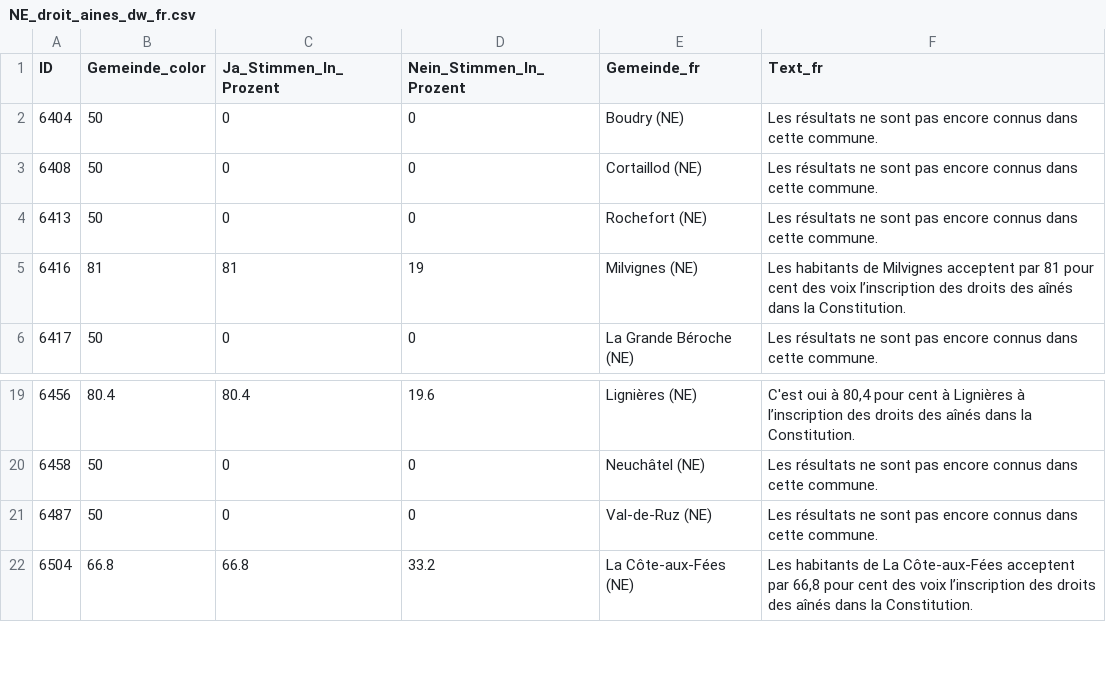
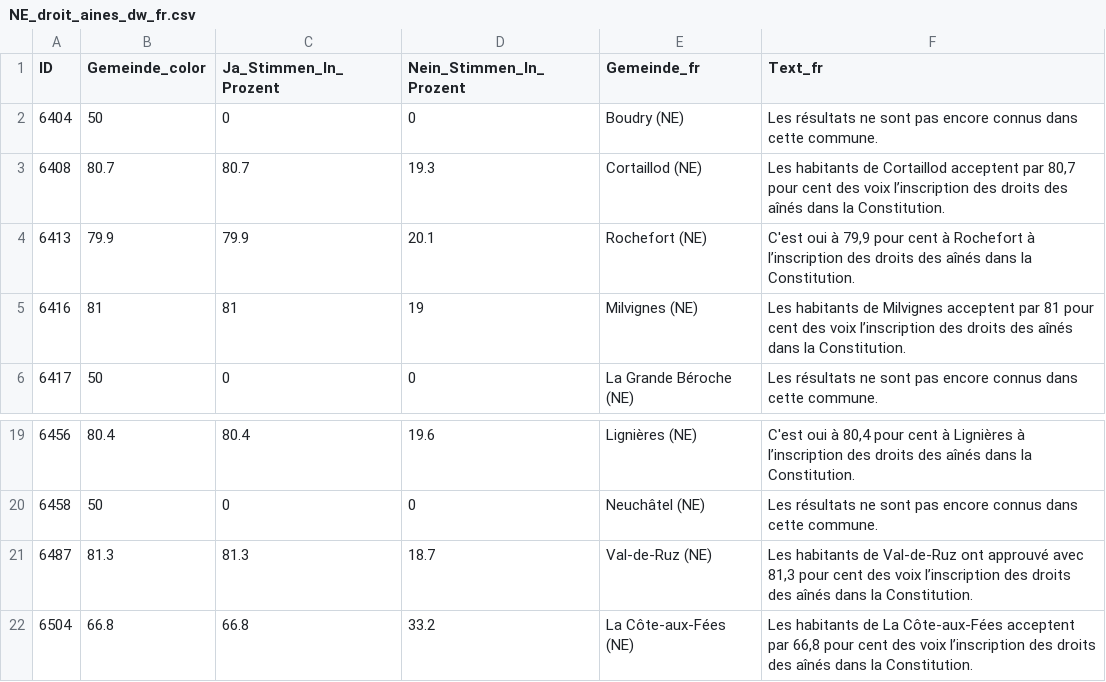
Before and after one commit to awp-finanznachrichten/lena_juni2026, a CSV file: Output_Cantons/NE_droit_aines_dw_fr.csv, drawn as a sheet; only a part is shown, gaps mark what is left out.

```diff
--- a/Output_Cantons/NE_droit_aines_dw_fr.csv
+++ b/Output_Cantons/NE_droit_aines_dw_fr.csv
@@ -2,4 +2,4 @@
 6404,50,0,0,"Boudry (NE)","Les résultats ne sont pas encore connus dans cette commune."
-6408,50,0,0,"Cortaillod (NE)","Les résultats ne sont pas encore connus dans cette commune."
-6413,50,0,0,"Rochefort (NE)","Les résultats ne sont pas encore connus dans cette commune."
+6408,80.7,80.7,19.3,"Cortaillod (NE)","Les habitants de Cortaillod acceptent par 80,7 pour cent des voix l’inscription des droits des aînés dans la Constitution."
+6413,79.9,79.9,20.1,"Rochefort (NE)","C'est oui à 79,9 pour cent à Rochefort à l’inscription des droits des aînés dans la Constitution."
 6416,81,81,19,"Milvignes (NE)","Les habitants de Milvignes acceptent par 81 pour cent des voix l’inscription des droits des aînés dans la Constitution."
@@ -20,3 +20,3 @@
 6458,50,0,0,"Neuchâtel (NE)","Les résultats ne sont pas encore connus dans cette commune."
-6487,50,0,0,"Val-de-Ruz (NE)","Les résultats ne sont pas encore connus dans cette commune."
+6487,81.3,81.3,18.7,"Val-de-Ruz (NE)","Les habitants de Val-de-Ruz ont approuvé avec 81,3 pour cent des voix l’inscription des droits des aînés dans la Constitution."
 6504,66.8,66.8,33.2,"La Côte-aux-Fées (NE)","Les habitants de La Côte-aux-Fées acceptent par 66,8 pour cent des voix l’inscription des droits des aînés dans la Constitution."
```
Also changed, not shown: Output_Cantons/NE_droit_aines_dw_de.csv, Output_Cantons/NE_droit_aines_dw_it.csv, 2 other files.
